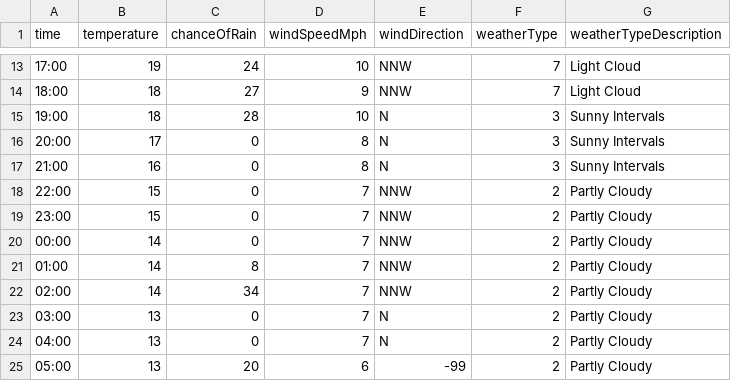
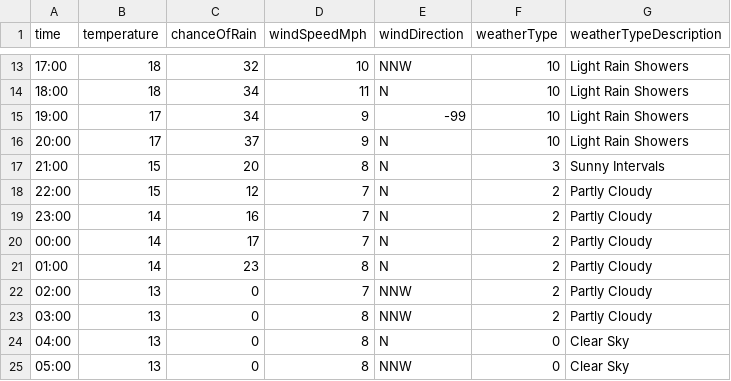
Before and after one commit to djcarter85/studland, a CSV file: _data/weather/2023-07-24.csv, drawn as a sheet; only a part is shown, gaps mark what is left out; the diff covers the shown part only.

```diff
--- a/_data/weather/2023-07-24.csv
+++ b/_data/weather/2023-07-24.csv
@@ -13,13 +13,13 @@ time,temperature,chanceOfRain,windSpeedMph,windDirection,weatherType,weatherType
-17:00,19,24,10,NNW,7,Light Cloud
-18:00,18,27,9,NNW,7,Light Cloud
-19:00,18,28,10,N,3,Sunny Intervals
-20:00,17,0,8,N,3,Sunny Intervals
-21:00,16,0,8,N,3,Sunny Intervals
-22:00,15,0,7,NNW,2,Partly Cloudy
-23:00,15,0,7,NNW,2,Partly Cloudy
-00:00,14,0,7,NNW,2,Partly Cloudy
-01:00,14,8,7,NNW,2,Partly Cloudy
-02:00,14,34,7,NNW,2,Partly Cloudy
-03:00,13,0,7,N,2,Partly Cloudy
-04:00,13,0,7,N,2,Partly Cloudy
-05:00,13,20,6,-99,2,Partly Cloudy
+17:00,18,32,10,NNW,10,Light Rain Showers
+18:00,18,34,11,N,10,Light Rain Showers
+19:00,17,34,9,-99,10,Light Rain Showers
+20:00,17,37,9,N,10,Light Rain Showers
+21:00,15,20,8,N,3,Sunny Intervals
+22:00,15,12,7,N,2,Partly Cloudy
+23:00,14,16,7,N,2,Partly Cloudy
+00:00,14,17,7,N,2,Partly Cloudy
+01:00,14,23,8,N,2,Partly Cloudy
+02:00,13,0,7,NNW,2,Partly Cloudy
+03:00,13,0,8,NNW,2,Partly Cloudy
+04:00,13,0,8,N,0,Clear Sky
+05:00,13,0,8,NNW,0,Clear Sky
```
Also changed, not shown: 35 edited cells elsewhere in this file.
